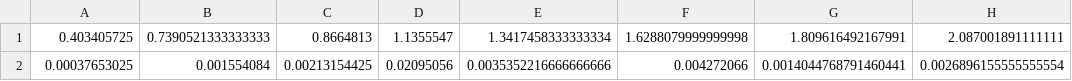
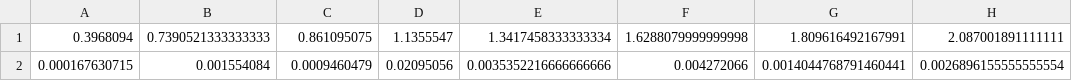
Before and after one commit to hershkumar/summer2022, a CSV file: neural/fermions/batching/g_-0.5.csv, drawn as a sheet; only a part is shown; the diff names each change by its address in the sheet, - before the commit and + after, or states it on an @@ line.

```diff
--- a/neural/fermions/batching/g_-0.5.csv
+++ b/neural/fermions/batching/g_-0.5.csv
-A1: 0.403405725
+A1: 0.3968094
-C1: 0.8664813
+C1: 0.861095075
-A2: 0.00037653025
+A2: 0.000167630715
-C2: 0.00213154425
+C2: 0.0009460479
```
Also changed, not shown: neural/fermions/batching/energies.csv, neural/fermions/batching/g_-1.0.csv, 17 other files.
